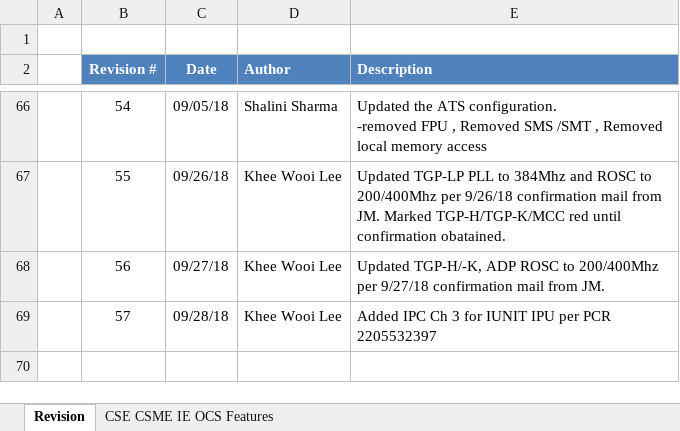
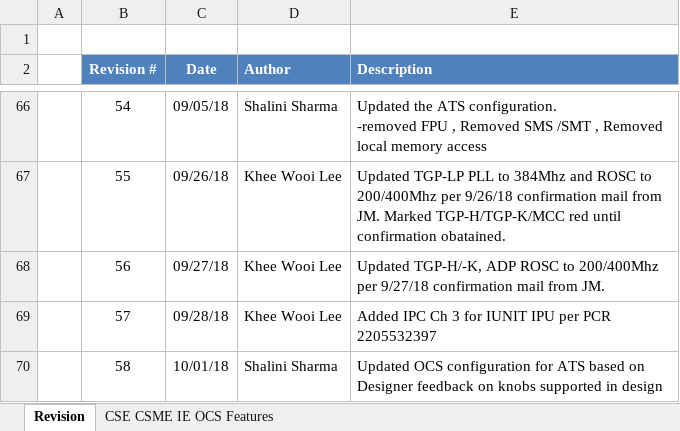
Before and after one commit to jason-ytsao/exp_submodule, an Excel workbook: ArchSpecs/Working/CSME IE OCS Hardware Architecture Features Per Project.xlsx, sheet Revision, drawn as a sheet; only a part is shown, gaps mark what is left out; values as stored, in another font and other column widths than the file's, no borders; the diff names each change by its address in the sheet, - before the commit and + after, or states it on an @@ line.

Commit message:
updated ATS configuration for OCS
[git-p4: depot-paths = "//depot/projects/coe/CSME/": change = 764516]

```diff
--- a/ArchSpecs/Working/CSME IE OCS Hardware Architecture Features Per Project.xlsx (sheet Revision)
+++ b/ArchSpecs/Working/CSME IE OCS Hardware Architecture Features Per Project.xlsx (sheet Revision)
+row 70:  | 58 | 10/01/18 | Shalini Sharma | Updated OCS configuration for ATS based on Designer feedback on knobs supported in design
```
Also changed, not shown: sheet CSE CSME IE OCS Features.
